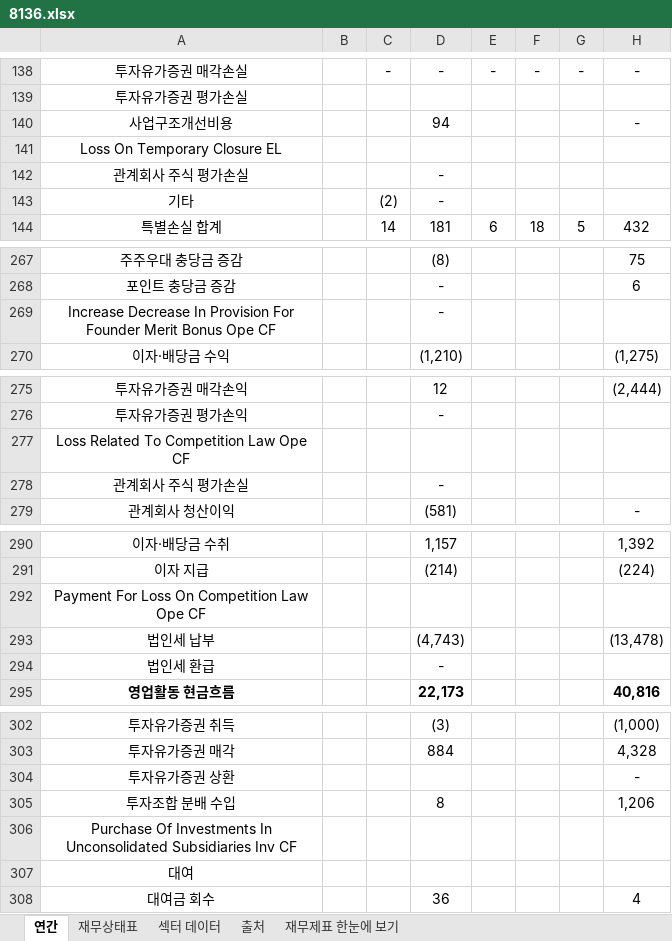
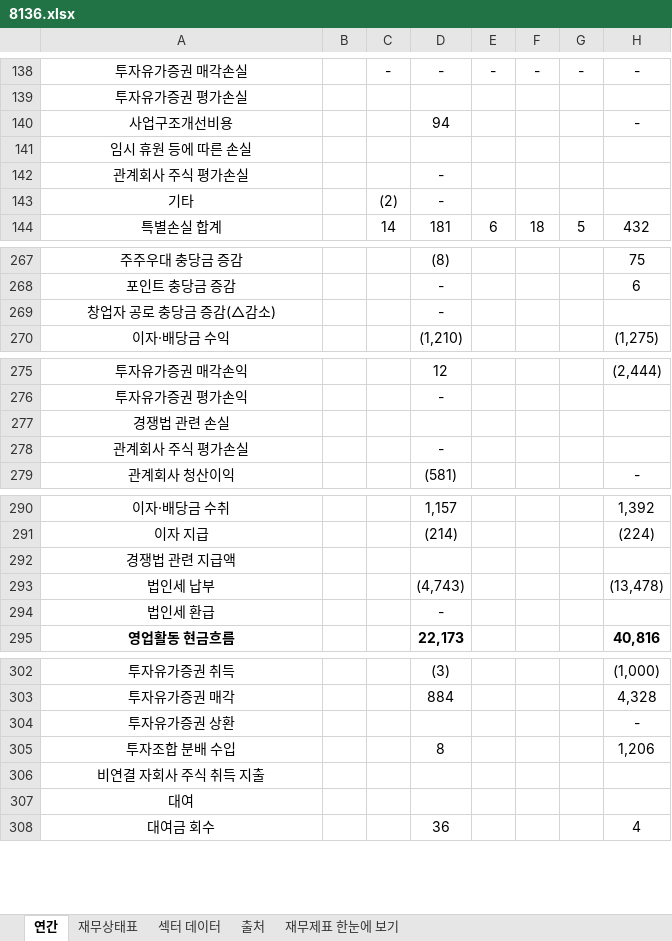
Before and after one commit to minwook1011/earnings-screener, an Excel workbook: docs/data/jp/xlsx/8136.xlsx, sheet 연간, drawn as a sheet; only a part is shown, gaps mark what is left out; values as stored, in another font and other column widths than the file's, no borders; the diff covers the shown part only; the diff names each change by its address in the sheet, - before the commit and + after, or states it on an @@ line.

```diff
--- a/docs/data/jp/xlsx/8136.xlsx (sheet 연간)
+++ b/docs/data/jp/xlsx/8136.xlsx (sheet 연간)
-A141: Loss On Temporary Closure EL
+A141: 임시 휴원 등에 따른 손실
-A269: Increase Decrease In Provision For Founder Merit Bonus Ope CF
+A269: 창업자 공로 충당금 증감(△감소)
-A277: Loss Related To Competition Law Ope CF
+A277: 경쟁법 관련 손실
-A292: Payment For Loss On Competition Law Ope CF
+A292: 경쟁법 관련 지급액
-A306: Purchase Of Investments In Unconsolidated Subsidiaries Inv CF
+A306: 비연결 자회사 주식 취득 지출
```
Also changed, not shown: 21 edited cells elsewhere in this sheet, sheet 재무상태표, docs/data/jp/xlsx/6277.xlsx, docs/data/jp/xlsx/6787.xlsx, 4 other files.
